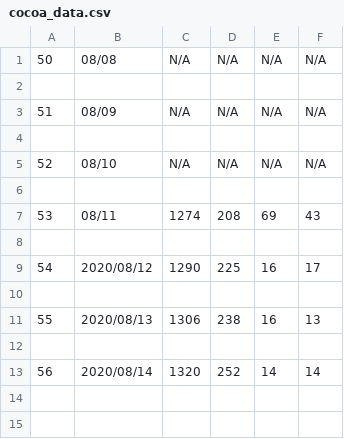
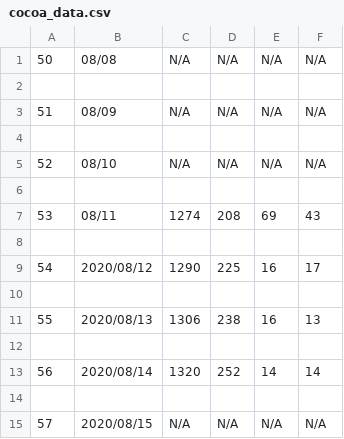
Before and after one commit to Unagi2/cocoa-getinfo, a CSV file: log_pool/cocoa_data.csv, drawn as a sheet.

```diff
--- a/log_pool/cocoa_data.csv
+++ b/log_pool/cocoa_data.csv
@@ -13 +13,3 @@
 56,2020/08/14,1320,252,14,14
+
+57,2020/08/15,N/A,N/A,N/A,N/A
```
Also changed, not shown: 1 other file.
